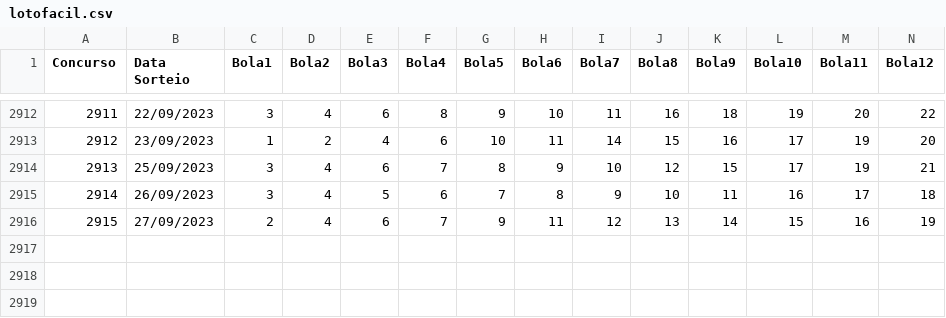
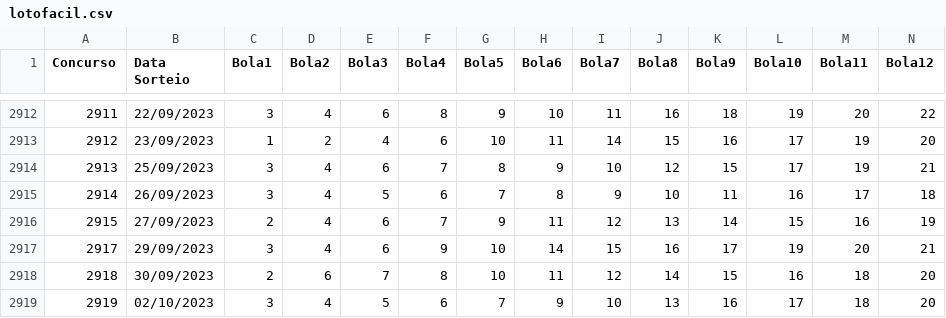
Before and after one commit to walyssondosreis/loto74-app, a CSV file: storage/lotofacil.csv, drawn as a sheet; only a part is shown, gaps mark what is left out; rows hold the shown columns only; the diff names each change by its address in the sheet, - before the commit and + after, or states it on an @@ line.

```diff
--- a/storage/lotofacil.csv
+++ b/storage/lotofacil.csv
+row 2917: 2917 | 29/09/2023 | 3 | 4 | 6 | 9 | 10 | 14 | 15 | 16 | 17 | 19 | 20 | 21
+row 2918: 2918 | 30/09/2023 | 2 | 6 | 7 | 8 | 10 | 11 | 12 | 14 | 15 | 16 | 18 | 20
+row 2919: 2919 | 02/10/2023 | 3 | 4 | 5 | 6 | 7 | 9 | 10 | 13 | 16 | 17 | 18 | 20
```
Also changed, not shown: 14 other files.
